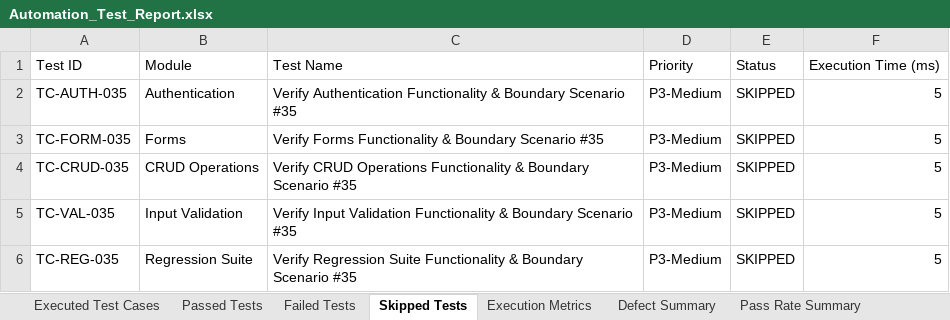
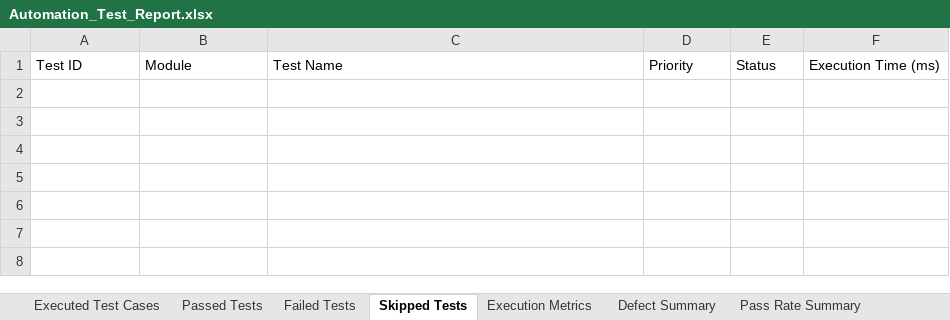
Before and after one commit to Aravindreddy-06/Pdd_App, an Excel workbook: automation/reports/Excel/Automation_Test_Report.xlsx, sheet Skipped Tests, drawn as a sheet; values as stored, in another font and other column widths than the file's, no borders; the diff names each change by its address in the sheet, - before the commit and + after, or states it on an @@ line.

```diff
--- a/automation/reports/Excel/Automation_Test_Report.xlsx (sheet Skipped Tests)
+++ b/automation/reports/Excel/Automation_Test_Report.xlsx (sheet Skipped Tests)
-row 2: TC-AUTH-035 | Authentication | Verify Authentication Functionality & Boundary Scenario #35 | P3-Medium | SKIPPED | 5
-row 3: TC-FORM-035 | Forms | Verify Forms Functionality & Boundary Scenario #35 | P3-Medium | SKIPPED | 5
-row 4: TC-CRUD-035 | CRUD Operations | Verify CRUD Operations Functionality & Boundary Scenario #35 | P3-Medium | SKIPPED | 5
-row 5: TC-VAL-035 | Input Validation | Verify Input Validation Functionality & Boundary Scenario #35 | P3-Medium | SKIPPED | 5
-row 6: TC-REG-035 | Regression Suite | Verify Regression Suite Functionality & Boundary Scenario #35 | P3-Medium | SKIPPED | 5
```
Also changed, not shown: sheet Passed Tests, sheet Failed Tests, sheet Defect Summary, sheet Executed Test Cases, sheet Execution Metrics, sheet Pass Rate Summary, automation/reports/Excel/Execution_Summary.xlsx, automation/reports/Excel/Failed_Test_Cases.xlsx, 16 other files.
